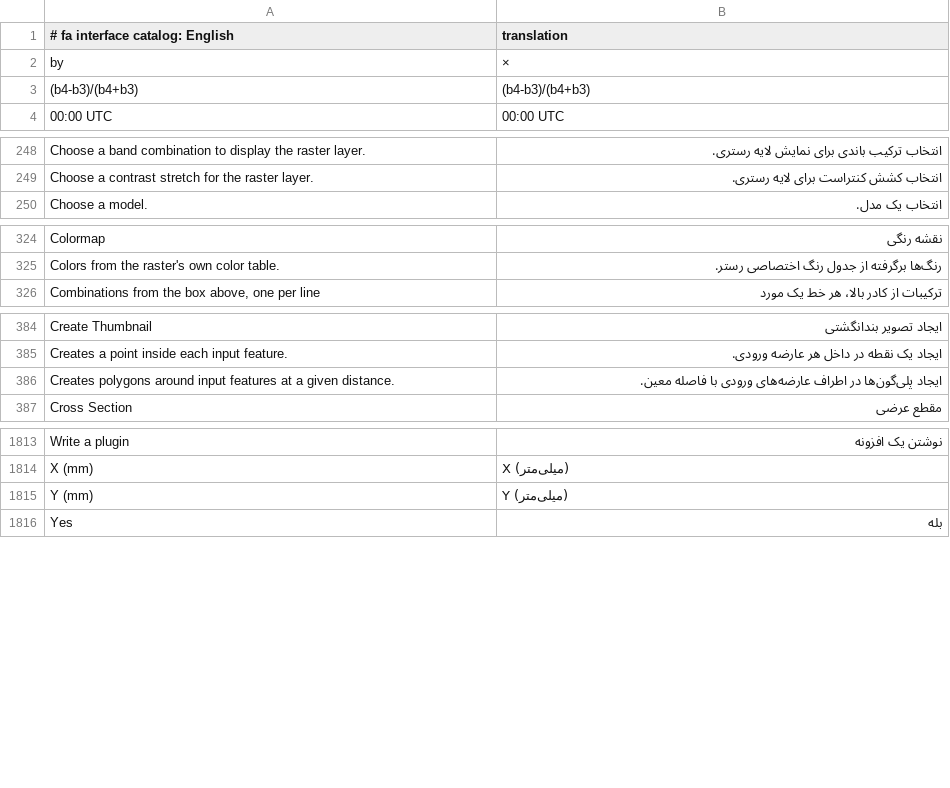
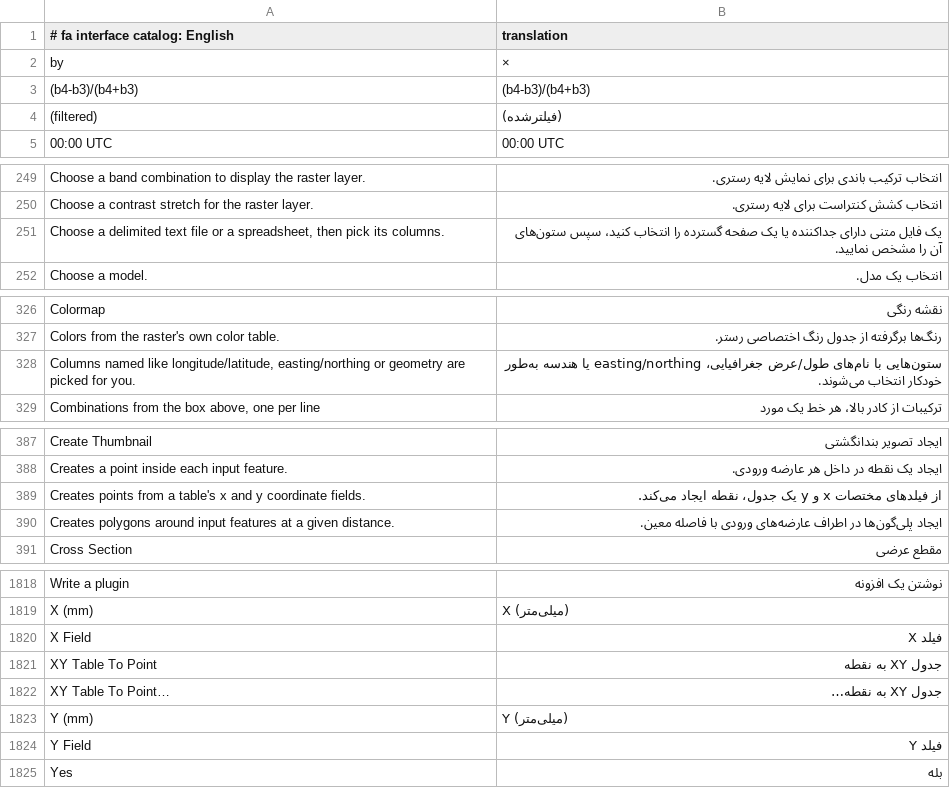
Before and after one commit to sedighi/RustGIS, a TSV file: crates/ui-egui/src/i18n/fa.tsv, drawn as a sheet; only a part is shown, gaps mark what is left out; the diff covers the shown part only.

```diff
--- a/crates/ui-egui/src/i18n/fa.tsv
+++ b/crates/ui-egui/src/i18n/fa.tsv
@@ -3,2 +3,3 @@
 (b4-b3)/(b4+b3)	(b4-b3)/(b4+b3)
+(filtered)	(فیلترشده)
 00:00 UTC	00:00 UTC
@@ -249,2 +250,3 @@ Choose a band combination to display the raster layer.	انتخاب ترکیب
 Choose a contrast stretch for the raster layer.	انتخاب کشش کنتراست برای لایه رستری.
+Choose a delimited text file or a spreadsheet, then pick its columns.	یک فایل متنی دارای جداکننده یا یک صفحه گسترده را انتخاب کنید، سپس ستون‌های آن را مشخص نمایید.
 Choose a model.	انتخاب یک مدل.
@@ -325,2 +327,3 @@ Colormap	نقشه رنگی
 Colors from the raster's own color table.	رنگ‌ها برگرفته از جدول رنگ اختصاصی رستر.
+Columns named like longitude/latitude, easting/northing or geometry are picked for you.	ستون‌هایی با نام‌های طول/عرض جغرافیایی، easting/northing یا هندسه به‌طور خودکار انتخاب می‌شوند.
 Combinations from the box above, one per line	ترکیبات از کادر بالا، هر خط یک مورد
@@ -385,2 +388,3 @@ Create Thumbnail	ایجاد تصویر بندانگشتی
 Creates a point inside each input feature.	ایجاد یک نقطه در داخل هر عارضه ورودی.
+Creates points from a table's x and y coordinate fields.	از فیلدهای مختصات x و y یک جدول، نقطه ایجاد می‌کند.
 Creates polygons around input features at a given distance.	ایجاد پلی‌گون‌ها در اطراف عارضه‌های ورودی با فاصله معین.
@@ -1814,3 +1819,7 @@ Write a plugin	نوشتن یک افزونه
 X (mm)	X (میلی‌متر)
+X Field	فیلد X
+XY Table To Point	جدول XY به نقطه
+XY Table To Point…	جدول XY به نقطه…
 Y (mm)	Y (میلی‌متر)
+Y Field	فیلد Y
 Yes	بله
```
Also changed, not shown: 1 added row elsewhere in this file, 1 other file.
